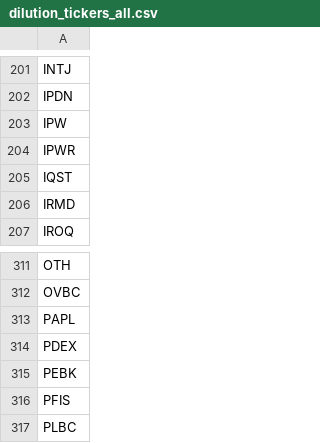
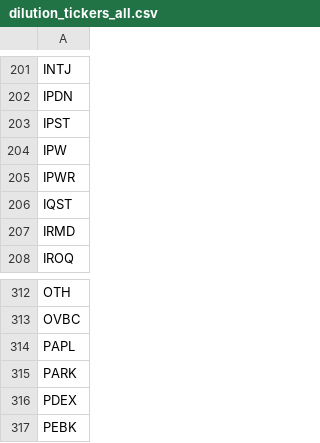
Before and after one commit to kerrychoe/dilution_scanner, a CSV file: dilution_tickers_all.csv, drawn as a sheet; only a part is shown, gaps mark what is left out; the shorter side is filled out with more unchanged rows; the diff names each change by its address in the sheet, - before the commit and + after, or states it on an @@ line.

```diff
--- a/dilution_tickers_all.csv
+++ b/dilution_tickers_all.csv
+row 203: IPST
+row 315: PARK
```
Also changed, not shown: dilution_tickers_all_verbose.csv.
